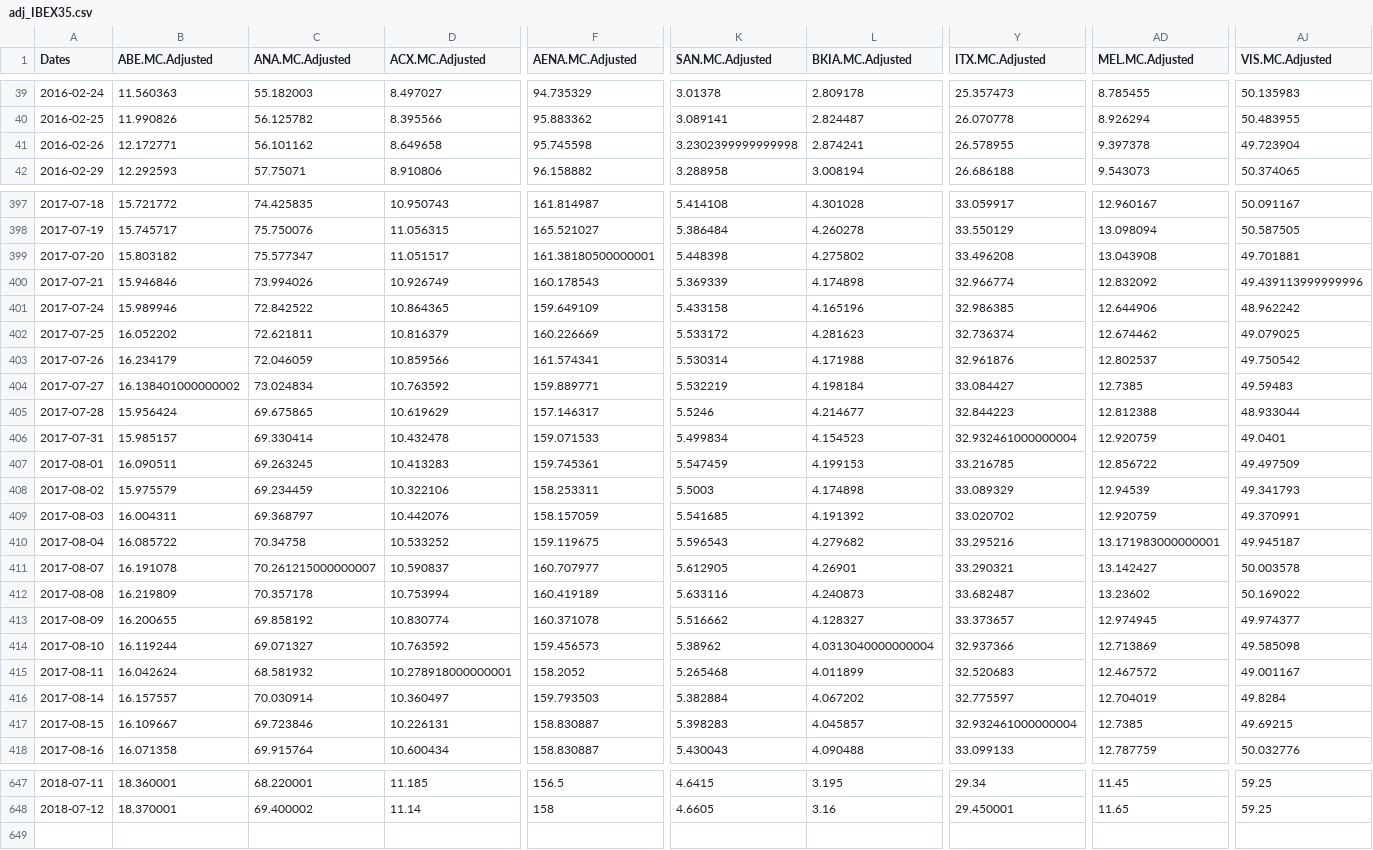
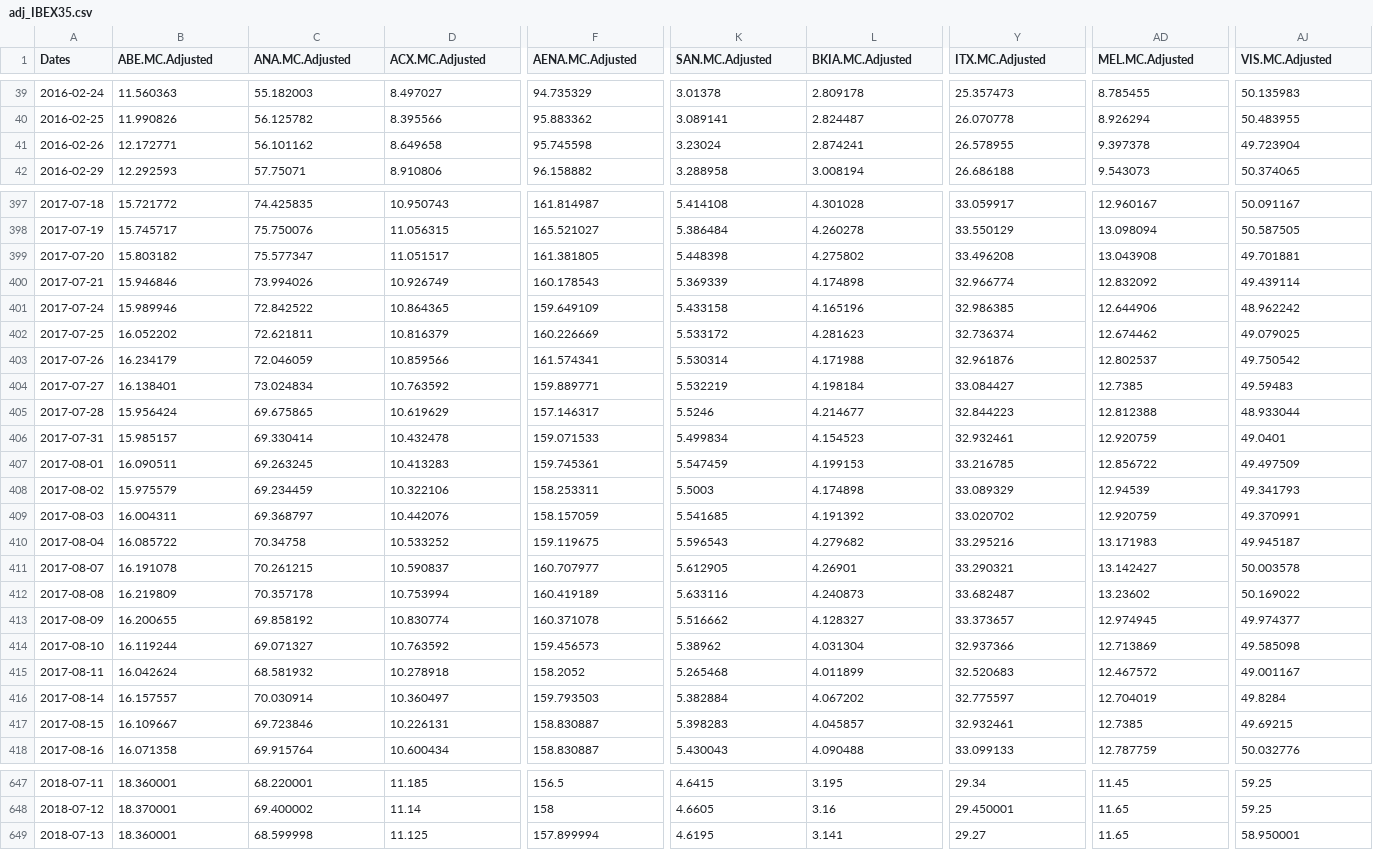
Before and after one commit to BCJuan/Portfolio-Optimization, a CSV file: csv/data/adj_IBEX35.csv, drawn as a sheet; only a part is shown, gaps mark what is left out; rows hold the shown columns only; the diff covers the shown part only; the diff names each change by its address in the sheet, - before the commit and + after, or states it on an @@ line.

Commit message:
added save process and date verification

```diff
--- a/csv/data/adj_IBEX35.csv
+++ b/csv/data/adj_IBEX35.csv
-K41 (SAN.MC.Adjusted): 3.2302399999999998
+K41 (SAN.MC.Adjusted): 3.23024
-F399 (AENA.MC.Adjusted): 161.38180500000001
+F399 (AENA.MC.Adjusted): 161.381805
-AJ400 (VIS.MC.Adjusted): 49.439113999999996
+AJ400 (VIS.MC.Adjusted): 49.439114
-B404 (ABE.MC.Adjusted): 16.138401000000002
+B404 (ABE.MC.Adjusted): 16.138401
-Y406 (ITX.MC.Adjusted): 32.932461000000004
+Y406 (ITX.MC.Adjusted): 32.932461
-AD410 (MEL.MC.Adjusted): 13.171983000000001
+AD410 (MEL.MC.Adjusted): 13.171983
-C411 (ANA.MC.Adjusted): 70.261215000000007
+C411 (ANA.MC.Adjusted): 70.261215
-L414 (BKIA.MC.Adjusted): 4.0313040000000004
+L414 (BKIA.MC.Adjusted): 4.031304
-D415 (ACX.MC.Adjusted): 10.278918000000001
+D415 (ACX.MC.Adjusted): 10.278918
-Y417 (ITX.MC.Adjusted): 32.932461000000004
+Y417 (ITX.MC.Adjusted): 32.932461
+row 649: 2018-07-13 | 18.360001 | 68.599998 | 11.125 | 157.899994 | 4.6195 | 3.141 | 29.27 | 11.65 | 58.950001
```
Also changed, not shown: 62 edited cells elsewhere in this file, 3 other files.
